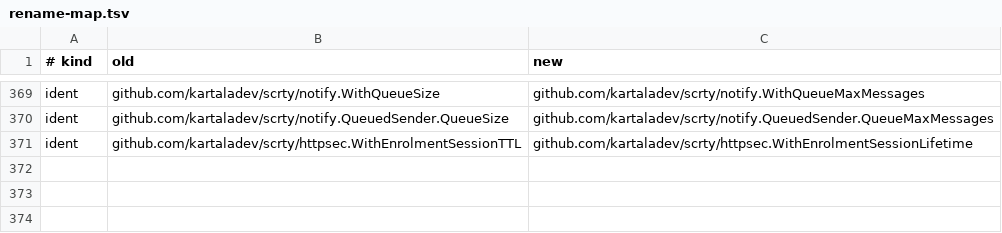
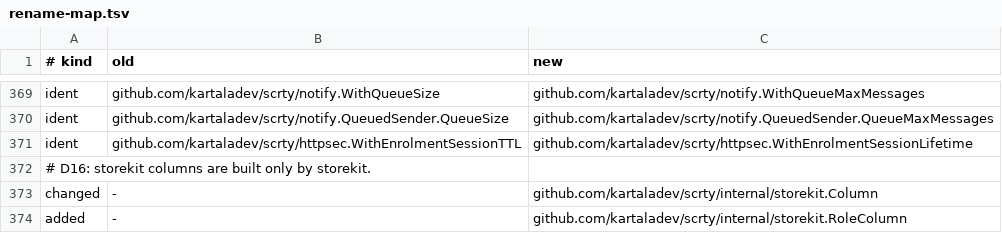
Before and after one commit to kartaladev/scrty, a TSV file: openspec/changes/restructure-layout/evidence/rename-map.tsv, drawn as a sheet; only a part is shown, gaps mark what is left out.

```diff
--- a/openspec/changes/restructure-layout/evidence/rename-map.tsv
+++ b/openspec/changes/restructure-layout/evidence/rename-map.tsv
@@ -371 +371,4 @@ ident	github.com/kartaladev/scrty/notify.QueuedSender.QueueSize	github.com/karta
 ident	github.com/kartaladev/scrty/httpsec.WithEnrolmentSessionTTL	github.com/kartaladev/scrty/httpsec.WithEnrolmentSessionLifetime
+# D16: storekit columns are built only by storekit.
+changed	-	github.com/kartaladev/scrty/internal/storekit.Column
+added	-	github.com/kartaladev/scrty/internal/storekit.RoleColumn
```
Also changed, not shown: 6 other files.
